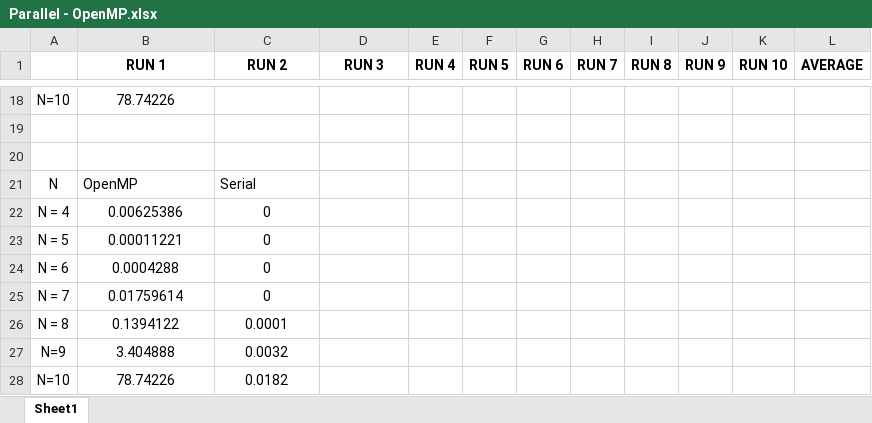
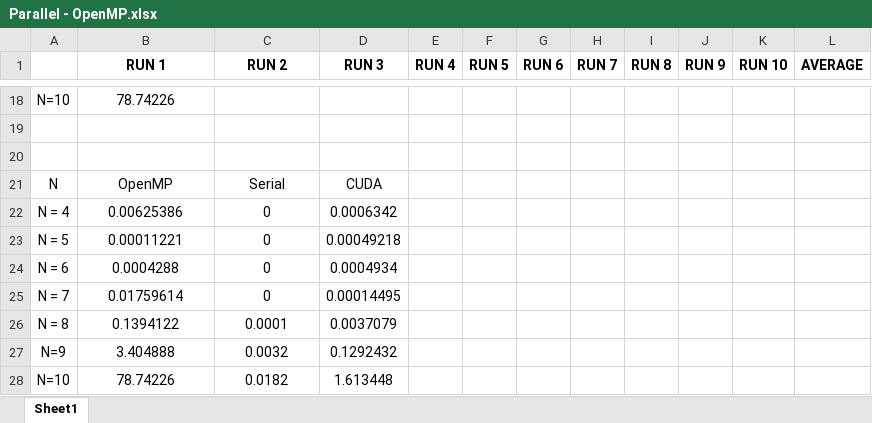
Before and after one commit to Suttie23/N-Queens-CW2, an Excel workbook: Results/Parallel - OpenMP.xlsx, sheet Sheet1, drawn as a sheet; only a part is shown, gaps mark what is left out; values as stored, in another font and other column widths than the file's, no borders; charts and pictures and table styles not drawn; the diff names each change by its address in the sheet, - before the commit and + after, or states it on an @@ line.

```diff
--- a/Results/Parallel - OpenMP.xlsx (sheet Sheet1)
+++ b/Results/Parallel - OpenMP.xlsx (sheet Sheet1)
-B21:C21 alignment: left
+B21:C21 alignment: center
-D21 (RUN 3): (empty)
+D21 (RUN 3): CUDA
-D22 (RUN 3): (empty)
+D22 (RUN 3): 0.0006342
-D23 (RUN 3): (empty)
+D23 (RUN 3): 0.00049218
-D24 (RUN 3): (empty)
+D24 (RUN 3): 0.0004934
-D25 (RUN 3): (empty)
+D25 (RUN 3): 0.00014495
-D26 (RUN 3): (empty)
+D26 (RUN 3): 0.0037079
-D27 (RUN 3): (empty)
+D27 (RUN 3): 0.1292432
-D28 (RUN 3): (empty)
+D28 (RUN 3): 1.613448
```
Also changed, not shown: charts or pictures, Results/Parallel - CUDA.xlsx, 1 other file.
